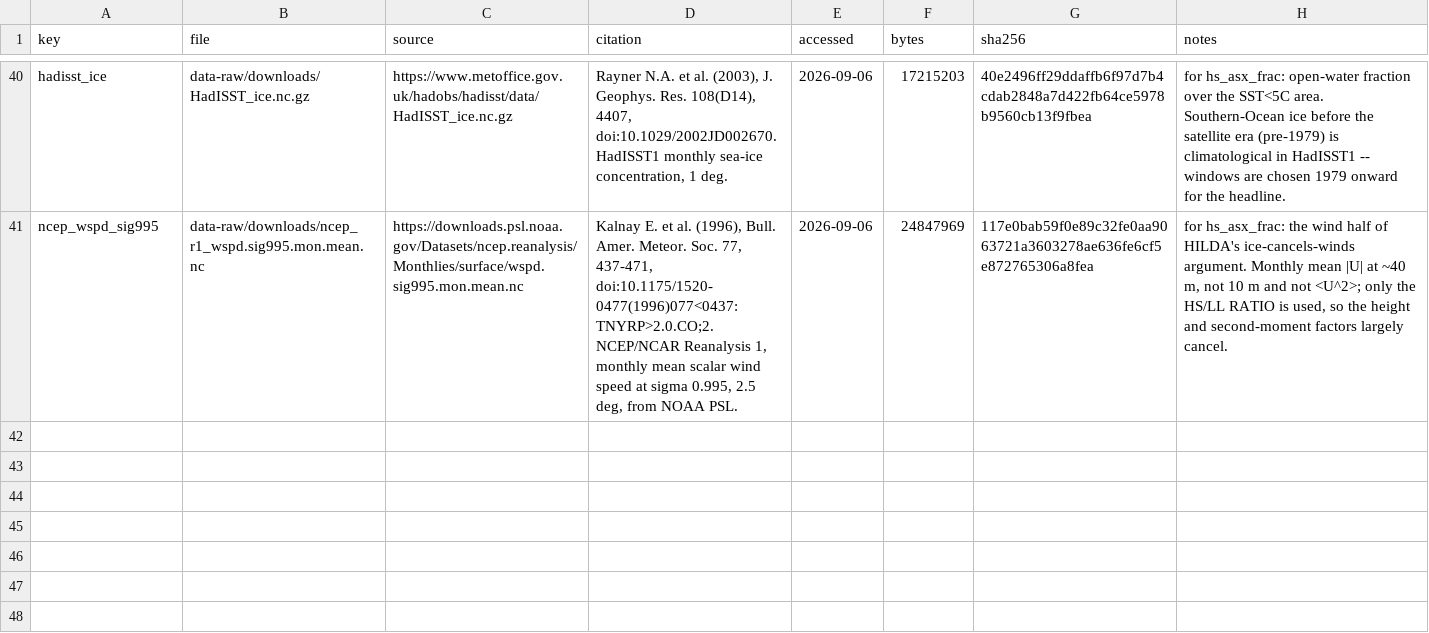
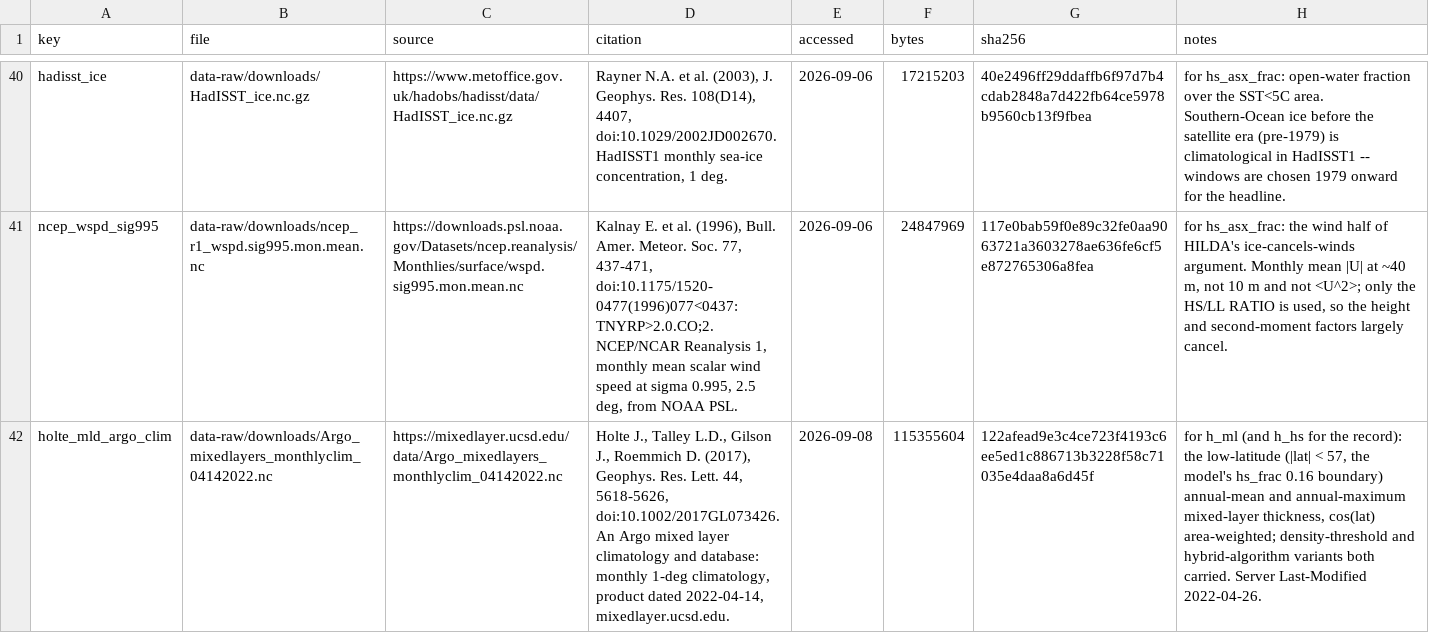
Before and after one commit to msarofim/CarbonCycleEmulator, a CSV file: data-raw/downloads/MANIFEST.csv, drawn as a sheet; only a part is shown, gaps mark what is left out; the diff names each change by its address in the sheet, - before the commit and + after, or states it on an @@ line.

```diff
--- a/data-raw/downloads/MANIFEST.csv
+++ b/data-raw/downloads/MANIFEST.csv
+row 42: holte_mld_argo_clim | data-raw/downloads/Argo_mixedlayers_monthlyclim_04142022.nc | https://mixedlayer.ucsd.edu/data/Argo_mixedlayers_monthlyclim_04142022.nc | Holte J., Talley L.D., Gilson J., Roemmich D. (2017), Geophys. Res. Lett. 44, 5618-5626, doi:10.1002/2017GL073426. An Argo mixed layer climatology and database: monthly 1-deg climatology, product dated 2022-04-14, mixedlayer.ucsd.edu. | 2026-09-08 | 115355604 | 122afead9e3c4ce723f4193c6ee5ed1c886713b3228f58c71035e4daa8a6d45f | for h_ml (and h_hs for the record): the low-latitude (|lat| < 57, the model's hs_frac 0.16 boundary) annual-mean and annual-maximum mixed-layer thickness, cos(lat) area-weighted; density-threshold and hybrid-algorithm variants both carried. Server Last-Modified 2022-04-26.
```
Also changed, not shown: 10 other files.
